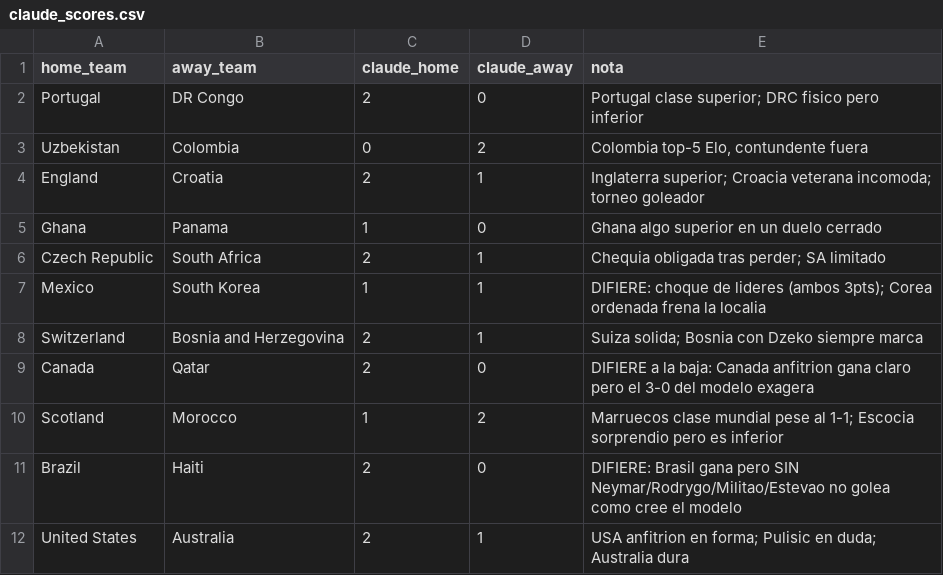
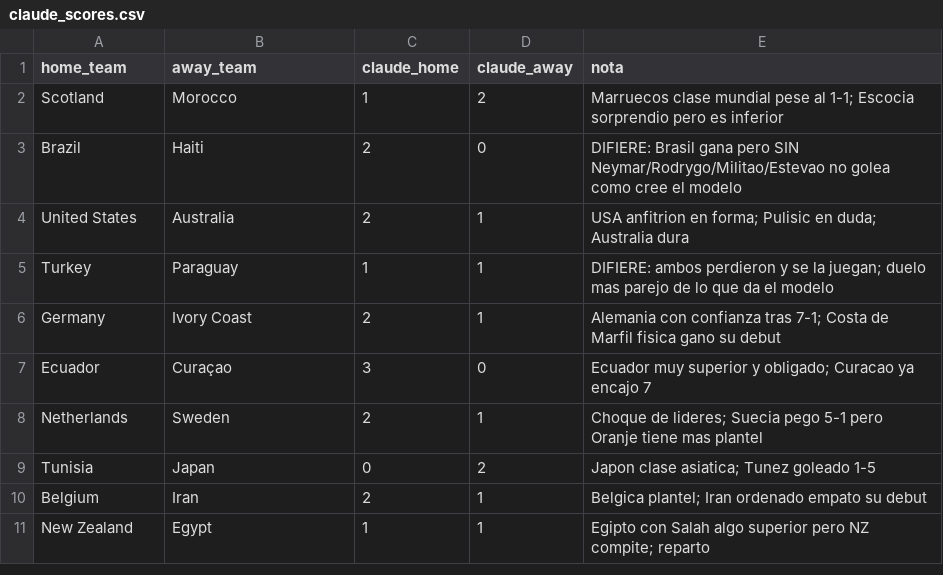
Before and after one commit to Yulhinostrozacontreras/mundial_2026, a CSV file: data/claude_scores.csv, drawn as a sheet; only a part is shown; the shorter side is filled out with more unchanged rows; the diff names each change by its address in the sheet, - before the commit and + after, or states it on an @@ line.

Commit message:
chore(claude-scores): regenerar tras J2 (19-jun); quita 8 partidos jugados, quedan 44 pendientes

```diff
--- a/data/claude_scores.csv
+++ b/data/claude_scores.csv
-row 2: Portugal | DR Congo | 2 | 0 | Portugal clase superior; DRC fisico pero inferior
-row 3: Uzbekistan | Colombia | 0 | 2 | Colombia top-5 Elo, contundente fuera
-row 4: England | Croatia | 2 | 1 | Inglaterra superior; Croacia veterana incomoda; torneo goleador
-row 5: Ghana | Panama | 1 | 0 | Ghana algo superior en un duelo cerrado
-row 6: Czech Republic | South Africa | 2 | 1 | Chequia obligada tras perder; SA limitado
-row 7: Mexico | South Korea | 1 | 1 | DIFIERE: choque de lideres (ambos 3pts); Corea ordenada frena la localia
-row 8: Switzerland | Bosnia and Herzegovina | 2 | 1 | Suiza solida; Bosnia con Dzeko siempre marca
-row 9: Canada | Qatar | 2 | 0 | DIFIERE a la baja: Canada anfitrion gana claro pero el 3-0 del modelo exagera
```
